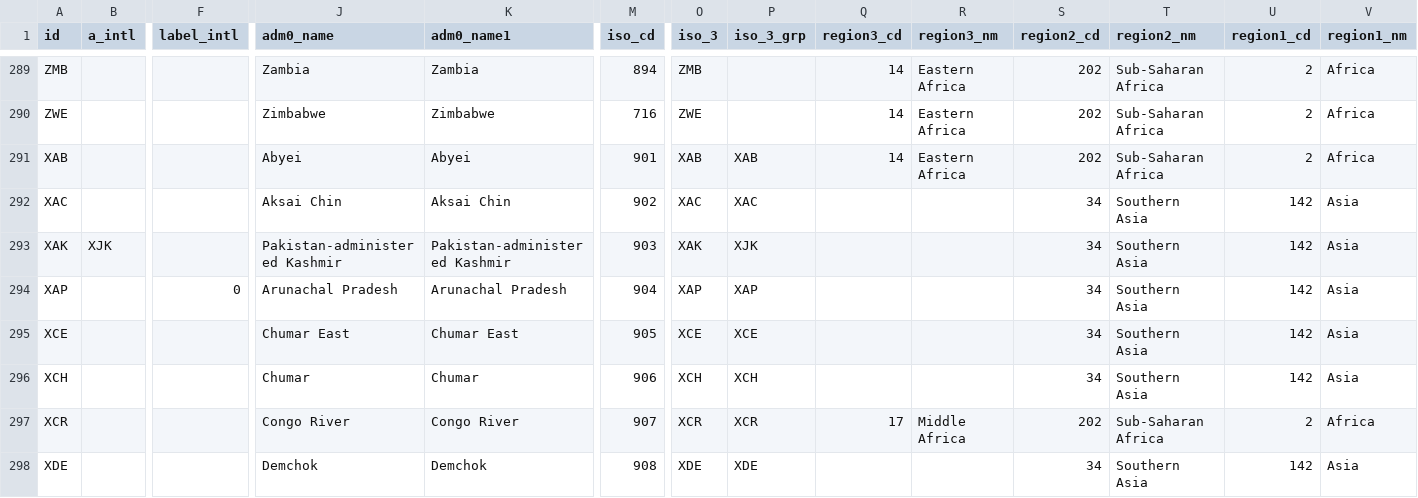
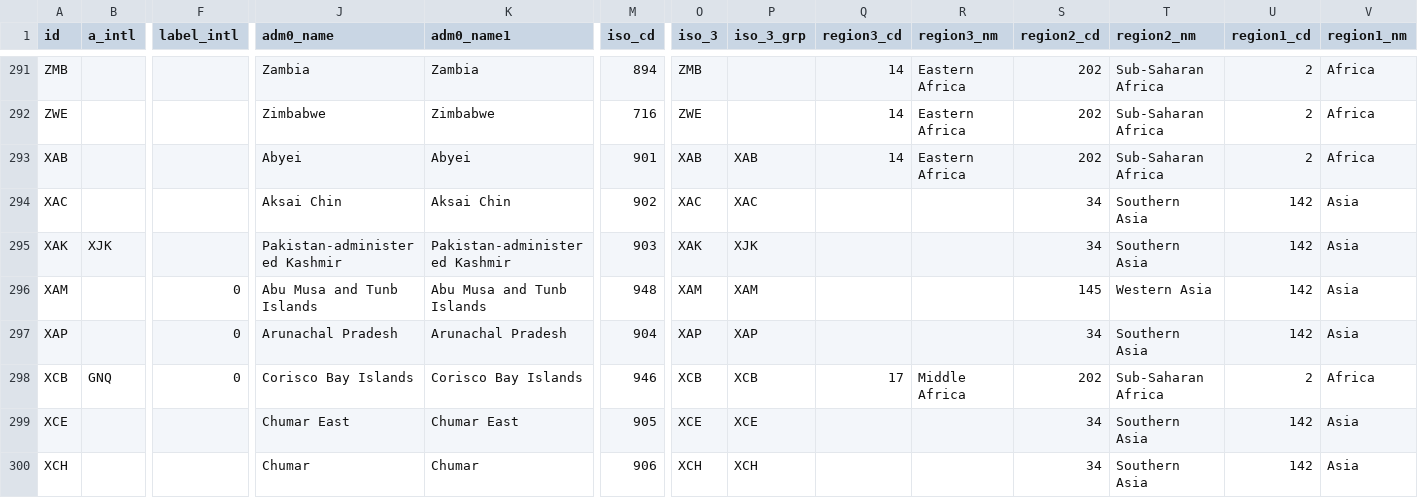
Before and after one commit to fieldmaps/international, a CSV file: inputs/adm0_points.csv, drawn as a sheet; only a part is shown, gaps mark what is left out; the shorter side is filled out with more unchanged rows; rows hold the shown columns only; the diff covers the shown part only; the diff names each change by its address in the sheet, - before the commit and + after, or states it on an @@ line.

Commit message:
add Mount Scopus split and disputed island units
- split the Mount Scopus enclave in _02a: ISR_2 (Israel part), XMT (no man's
  land) and PSE_3, relabelled as "1949 Armistice Line Mount Scopus"; all three
  dissolve into PSE_1 in the humanitarian view
- add disputed island units XSA (Sapodilla Cayes), XPA (Parsley Island),
  XCB (Corisco Bay Islands, GNQ in humanitarian per ICJ 2025), XCO (Conejo
  Island), XAM (Abu Musa and Tunb Islands), XGR (Geyser Reef), XHM (Hunter and
  Matthew Islands) and XMR (Minerva Reefs)
- redraw the Åland line so it cuts no islands, following NLS region majority;
  edit the Taiwan and IND-LKA lines
- align extension lines with LSIB: BJ code for Benin, "Akrotiri (U.K.)",
  straight apostrophe in COTE D'IVOIRE, null FI-SE notes; fix the
  "1949 Armistice Line" spelling on IL-SY
- dissolve adm0_lines by all attributes
- set OGC:CRS84 on LSIB lines in _03a so they insert into the CRS84 lines table

```diff
--- a/inputs/adm0_points.csv
+++ b/inputs/adm0_points.csv
+row 296: XAM |  | 0 | Abu Musa and Tunb Islands | Abu Musa and Tunb Islands | 948 | XAM | XAM |  |  | 145 | Western Asia | 142 | Asia
+row 298: XCB | GNQ | 0 | Corisco Bay Islands | Corisco Bay Islands | 946 | XCB | XCB | 17 | Middle Africa | 202 | Sub-Saharan Africa | 2 | Africa
```
Also changed, not shown: 9 added rows elsewhere in this file, inputs/adm0_lines.csv, 5 other files.
